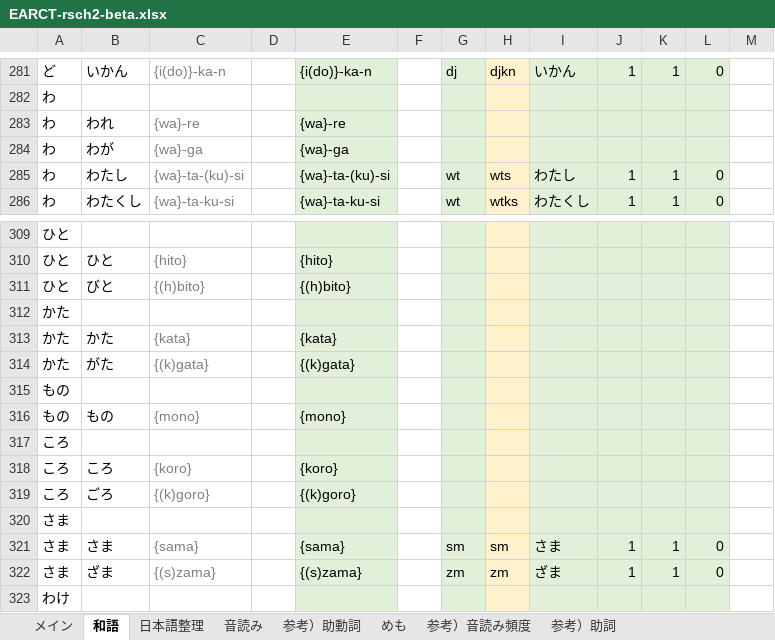
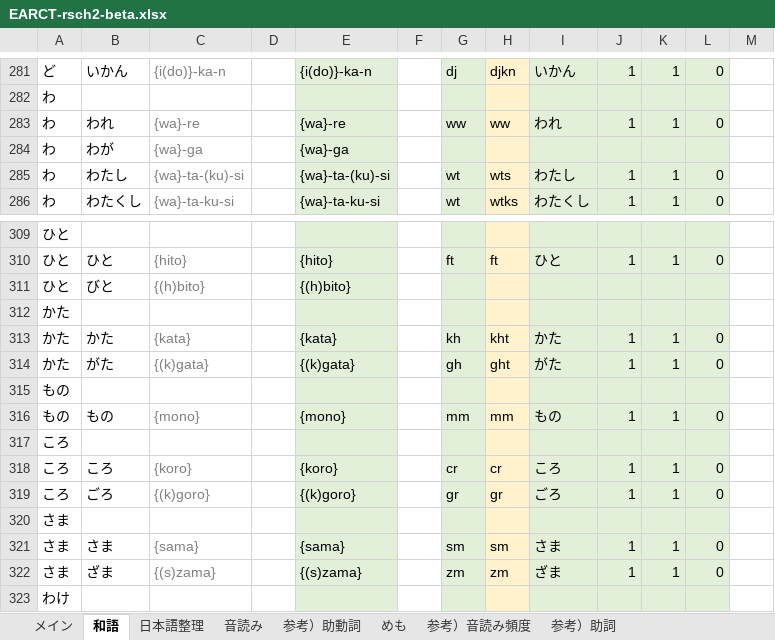
Before and after one commit to rytzk/SharePool, an Excel workbook: EARCT-rsch2-beta.xlsx, sheet 和語, drawn as a sheet; only a part is shown, gaps mark what is left out; values as stored, in another font and other column widths than the file's, no borders; conditional formats not drawn; the diff covers the shown part only; the diff names each change by its address in the sheet, - before the commit and + after, or states it on an @@ line.

```diff
--- a/EARCT-rsch2-beta.xlsx (sheet 和語)
+++ b/EARCT-rsch2-beta.xlsx (sheet 和語)
-G283: (empty)
+G283: ww
-H283: (empty)
+H283: ww
-I283: (empty)
+I283: われ
-J283: (empty)
+J283: 1
-K283: (empty)
+K283: 1
-L283: (empty)
+L283: 0
-G310: (empty)
+G310: ft
-H310: (empty)
+H310: ft
-I310: (empty)
+I310: ひと
-J310: (empty)
+J310: 1
-K310: (empty)
+K310: 1
-L310: (empty)
+L310: 0
-G313: (empty)
+G313: kh
-H313: (empty)
+H313: kht
-I313: (empty)
+I313: かた
-J313:J314: (empty)
+J313:J314: 1
-K313:K314: (empty)
+K313:K314: 1
-L313:L314: (empty)
+L313:L314: 0
-G314: (empty)
+G314: gh
-H314: (empty)
+H314: ght
-I314: (empty)
+I314: がた
-G316: (empty)
+G316: mm
-H316: (empty)
+H316: mm
-I316: (empty)
+I316: もの
-J316: (empty)
+J316: 1
-K316: (empty)
+K316: 1
-L316: (empty)
+L316: 0
-G318: (empty)
+G318: cr
-H318: (empty)
+H318: cr
-I318: (empty)
+I318: ころ
-J318:J319: (empty)
+J318:J319: 1
-K318:K319: (empty)
+K318:K319: 1
-L318:L319: (empty)
+L318:L319: 0
-G319: (empty)
+G319: gr
-H319: (empty)
+H319: gr
-I319: (empty)
+I319: ごろ
```
Also changed, not shown: 1 added row, 1 removed row and 77 edited cells elsewhere in this sheet, sheet メイン, sheet 音読み, formulas that keep their value, 1 other file.
